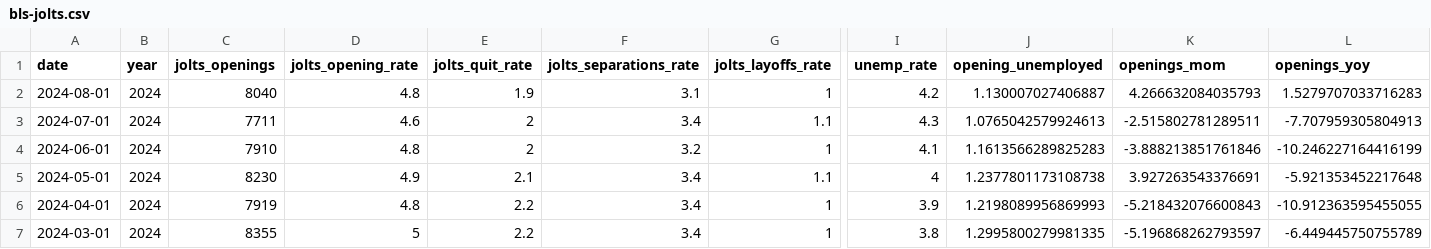
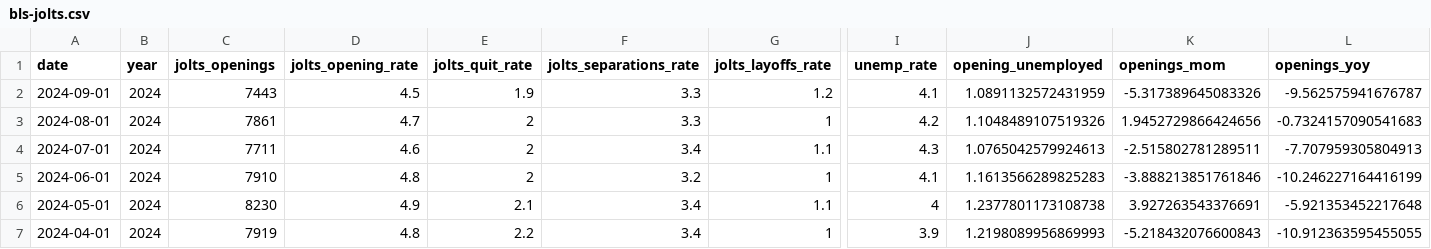
Before and after one commit to jhsuss/ft-monetary-policy-radar, a CSV file: data/bls-jolts.csv, drawn as a sheet; only a part is shown, gaps mark what is left out; the shorter side is filled out with more unchanged rows; addresses are those after the commit; rows hold the shown columns only; the diff names each change by its address in the sheet, - before the commit and + after, or states it on an @@ line.

Commit message:
updated BLS JOLTS data

```diff
--- a/data/bls-jolts.csv
+++ b/data/bls-jolts.csv
+row 2: 2024-09-01 | 2024 | 7443 | 4.5 | 1.9 | 3.3 | 1.2 | 4.1 | 1.0891132572431959 | -5.317389645083326 | -9.562575941676787
-C3 (jolts_openings): 8040
+C3 (jolts_openings): 7861
-D3 (jolts_opening_rate): 4.8
+D3 (jolts_opening_rate): 4.7
-E3 (jolts_quit_rate): 1.9
+E3 (jolts_quit_rate): 2
-F3 (jolts_separations_rate): 3.1
+F3 (jolts_separations_rate): 3.3
-J3 (opening_unemployed): 1.130007027406887
+J3 (opening_unemployed): 1.1048489107519326
-K3 (openings_mom): 4.266632084035793
+K3 (openings_mom): 1.9452729866424656
-L3 (openings_yoy): 1.5279707033716283
+L3 (openings_yoy): -0.7324157090541683
```
